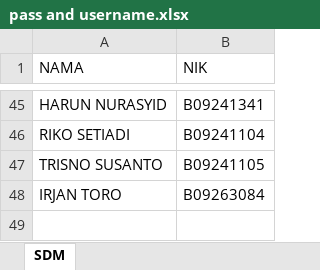
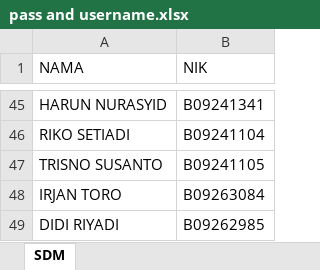
Before and after one commit to oktapradika57-maker/SIRAPI, an Excel workbook: pass and username.xlsx, sheet SDM, drawn as a sheet; only a part is shown, gaps mark what is left out; values as stored, in another font and other column widths than the file's, no borders; the diff names each change by its address in the sheet, - before the commit and + after, or states it on an @@ line.

Commit message:
Add files via upload

```diff
--- a/pass and username.xlsx (sheet SDM)
+++ b/pass and username.xlsx (sheet SDM)
+row 49: DIDI RIYADI | B09262985
```
